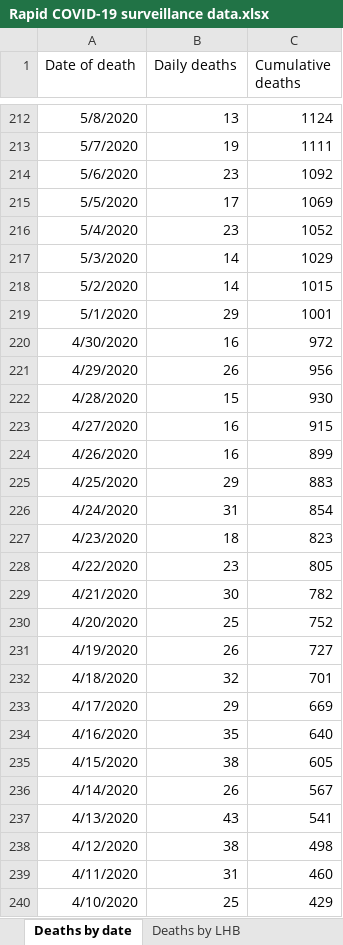
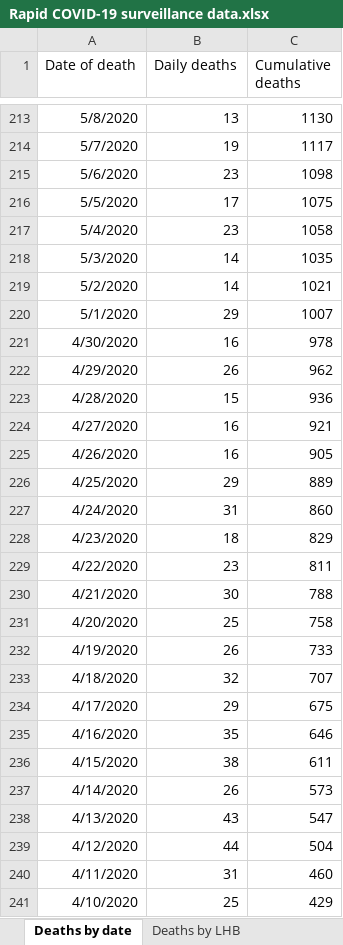
Before and after one commit to tomwhite/covid-19-uk-data, an Excel workbook: data/raw/phw/Rapid COVID-19 surveillance data.xlsx, sheet Deaths by date, drawn as a sheet; only a part is shown, gaps mark what is left out; values as stored, in another font and other column widths than the file's, no borders; addresses are those after the commit; the diff covers the shown part only; the diff names each change by its address in the sheet, - before the commit and + after, or states it on an @@ line.

```diff
--- a/data/raw/phw/Rapid COVID-19 surveillance data.xlsx (sheet Deaths by date)
+++ b/data/raw/phw/Rapid COVID-19 surveillance data.xlsx (sheet Deaths by date)
-C213 (Cumulative deaths): 1124
+C213 (Cumulative deaths): 1130
-C214 (Cumulative deaths): 1111
+C214 (Cumulative deaths): 1117
-C215 (Cumulative deaths): 1092
+C215 (Cumulative deaths): 1098
-C216 (Cumulative deaths): 1069
+C216 (Cumulative deaths): 1075
-C217 (Cumulative deaths): 1052
+C217 (Cumulative deaths): 1058
-C218 (Cumulative deaths): 1029
+C218 (Cumulative deaths): 1035
-C219 (Cumulative deaths): 1015
+C219 (Cumulative deaths): 1021
-C220 (Cumulative deaths): 1001
+C220 (Cumulative deaths): 1007
-C221 (Cumulative deaths): 972
+C221 (Cumulative deaths): 978
-C222 (Cumulative deaths): 956
+C222 (Cumulative deaths): 962
-C223 (Cumulative deaths): 930
+C223 (Cumulative deaths): 936
-C224 (Cumulative deaths): 915
+C224 (Cumulative deaths): 921
-C225 (Cumulative deaths): 899
+C225 (Cumulative deaths): 905
-C226 (Cumulative deaths): 883
+C226 (Cumulative deaths): 889
-C227 (Cumulative deaths): 854
+C227 (Cumulative deaths): 860
-C228 (Cumulative deaths): 823
+C228 (Cumulative deaths): 829
-C229 (Cumulative deaths): 805
+C229 (Cumulative deaths): 811
-C230 (Cumulative deaths): 782
+C230 (Cumulative deaths): 788
-C231 (Cumulative deaths): 752
+C231 (Cumulative deaths): 758
-C232 (Cumulative deaths): 727
+C232 (Cumulative deaths): 733
-C233 (Cumulative deaths): 701
+C233 (Cumulative deaths): 707
-C234 (Cumulative deaths): 669
+C234 (Cumulative deaths): 675
-C235 (Cumulative deaths): 640
+C235 (Cumulative deaths): 646
-C236 (Cumulative deaths): 605
+C236 (Cumulative deaths): 611
-C237 (Cumulative deaths): 567
+C237 (Cumulative deaths): 573
-C238 (Cumulative deaths): 541
+C238 (Cumulative deaths): 547
-B239 (Daily deaths): 38
+B239 (Daily deaths): 44
-C239 (Cumulative deaths): 498
+C239 (Cumulative deaths): 504
```
Also changed, not shown: 1 added row and 214 edited cells elsewhere in this sheet, sheet Cases by MSOA, sheet Tests by specimen date, sheet Age and sex distribution, sheet Total tests authorised, sheet Headline summary, sheet Deaths by LHB, 1 more sheet, 8 other files.
